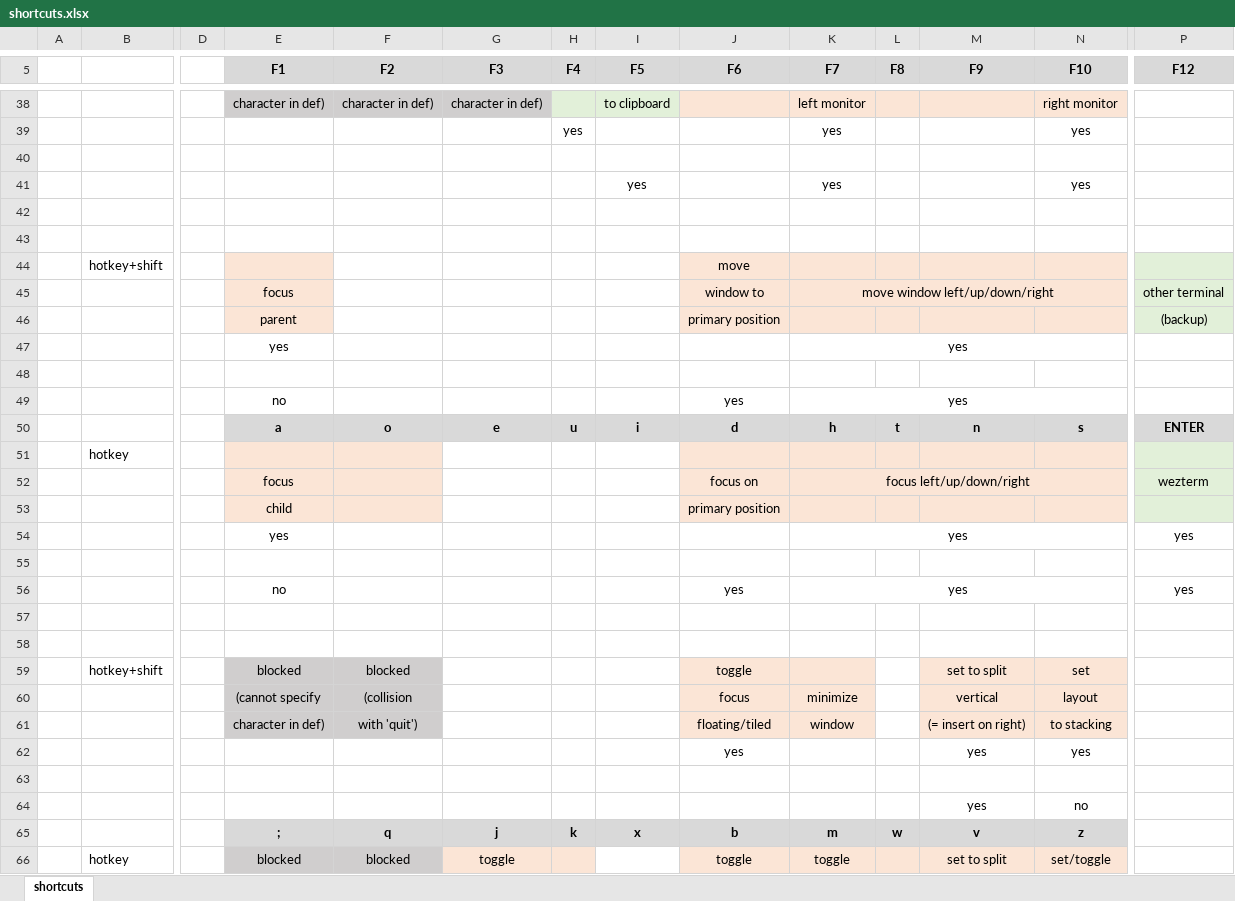
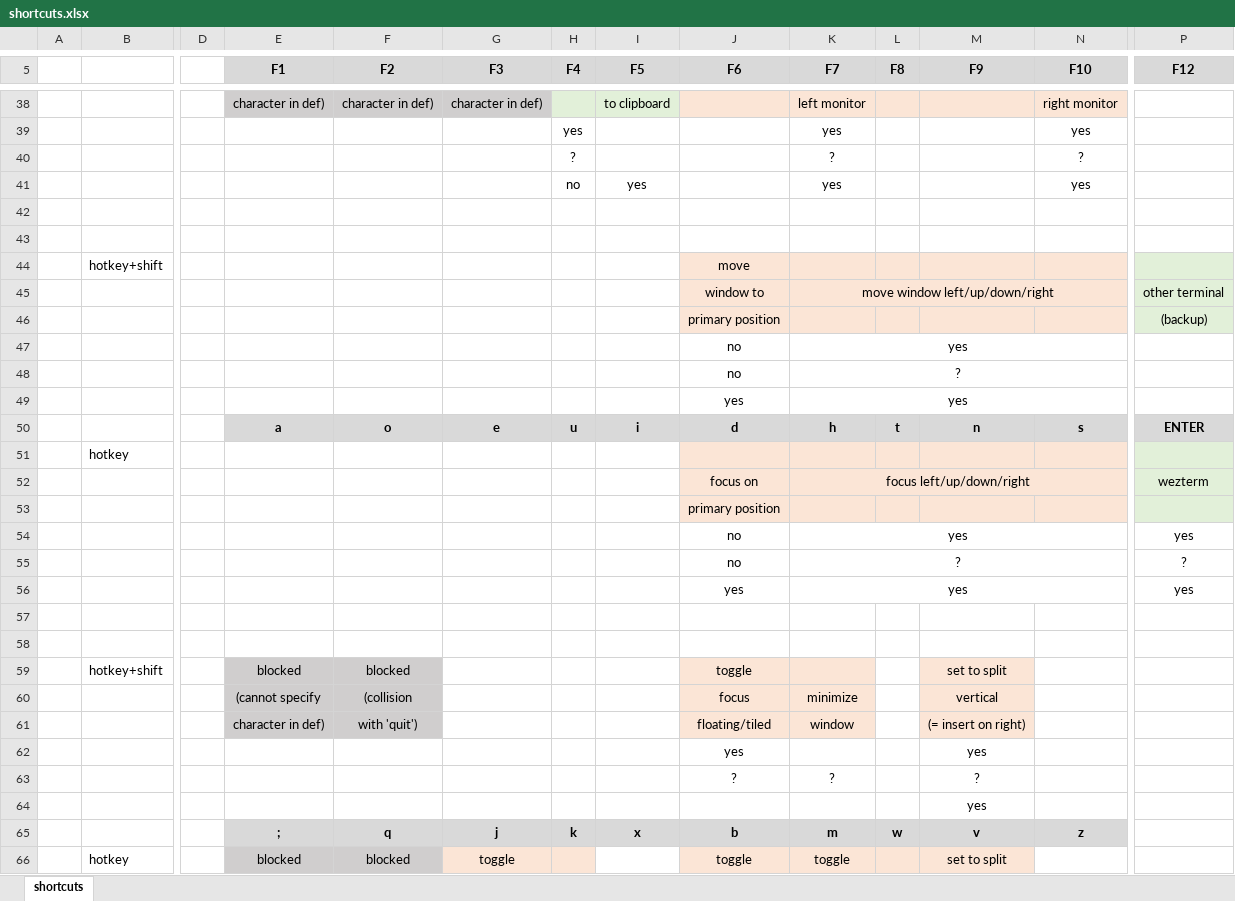
Before and after one commit to rwijtvliet/dotfiles, an Excel workbook: windowmanager/shortcuts.xlsx, sheet shortcuts, drawn as a sheet; only a part is shown, gaps mark what is left out; values as stored, in another font and other column widths than the file's, no borders; conditional formats not drawn; removed rows and columns are numbered as before the commit, all else as after; rows hold the shown columns only; the diff covers the shown part only; the diff names each change by its address in the sheet, - before the commit and + after, or states it on an @@ line.

```diff
--- a/windowmanager/shortcuts.xlsx (sheet shortcuts)
+++ b/windowmanager/shortcuts.xlsx (sheet shortcuts)
-row 40: (empty)
+row 40:  |  |  |  |  |  | ? |  |  | ? |  |  | ?
-H41 (F4): (empty)
+H41 (F4): no
-E44:E46 fill: #FBE5D6
+E44:E46 fill: none
-E45 (F1): focus
+E45 (F1): (empty)
-E46 (F1): parent
+E46 (F1): (empty)
-row 47:  |  |  | yes |  |  |  |  |  | yes
-row 47: (empty)
+row 47:  |  |  |  |  |  |  |  | no | yes
+K47:N47 merged
+row 48:  |  |  |  |  |  |  |  | no | ?
-E49 (F1): no
+E49 (F1): (empty)
-E51:F53 fill: #FBE5D6
+E51:F53 fill: none
-E52 (F1): focus
+E52 (F1): (empty)
-E53 (F1): child
+E53 (F1): (empty)
-E54 (F1): yes
+E54 (F1): (empty)
-J54 (F6): (empty)
+J54 (F6): no
-row 55: (empty)
+row 55:  |  |  |  |  |  |  |  | no | ? |  |  |  | ?
+K55:N55 merged
-E56 (F1): no
+E56 (F1): (empty)
-N59 (F10): set
+N59 (F10): (empty)
-N59:N61 fill: #FBE5D6
+N59:N61 fill: none
-N60 (F10): layout
+N60 (F10): (empty)
-N61 (F10): to stacking
+N61 (F10): (empty)
-N62 (F10): yes
+N62 (F10): (empty)
-row 63: (empty)
+row 63:  |  |  |  |  |  |  |  | ? | ? |  | ?
-N64 (F10): no
+N64 (F10): (empty)
-N66 (F10): set/toggle
+N66 (F10): (empty)
-N66 fill: #FBE5D6
+N66 fill: none
```
Also changed, not shown: 1 added row, 1 removed row, 20 edited cells and cell formats elsewhere in this sheet, 2 other files.
